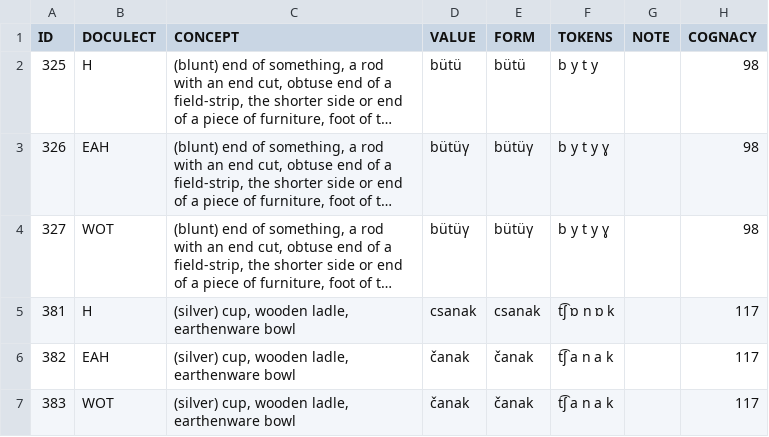
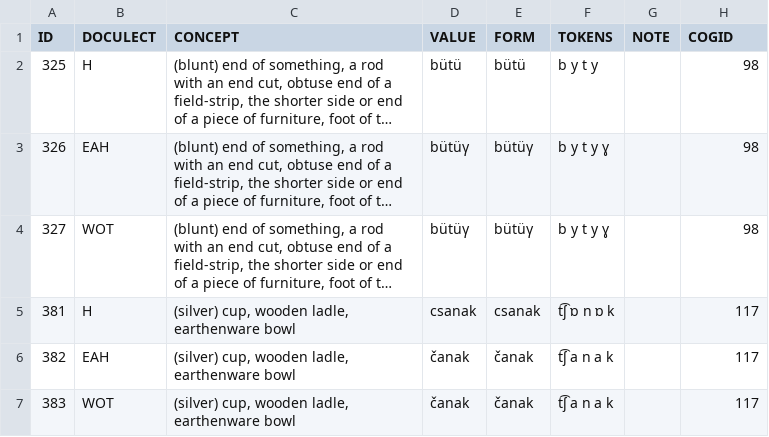
Before and after one commit to LoanpyDataHub/ronataswestoldturkic, a TSV file: ediin.tsv, drawn as a sheet; only a part is shown; long unchanged cells end in …; the diff names each change by its address in the sheet, - before the commit and + after, or states it on an @@ line.

Commit message:
renamed col COGNACY to COGID in ediin.tsv so edictor can load this info. Command used: edictor wordlist --name=ediin --addon 'cogid_cognateset_id:COGID'

```diff
--- a/ediin.tsv
+++ b/ediin.tsv
-H1: COGNACY
+H1: COGID
```
